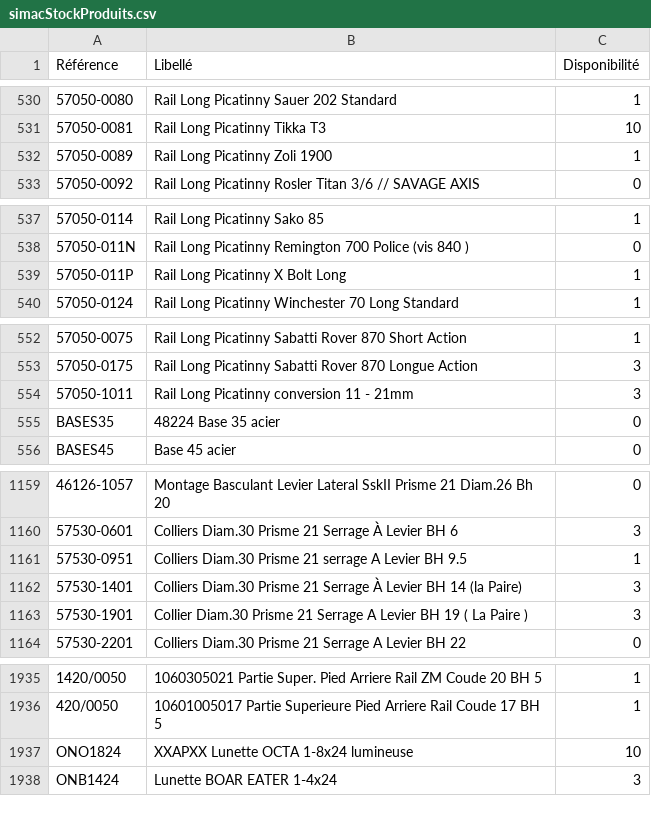
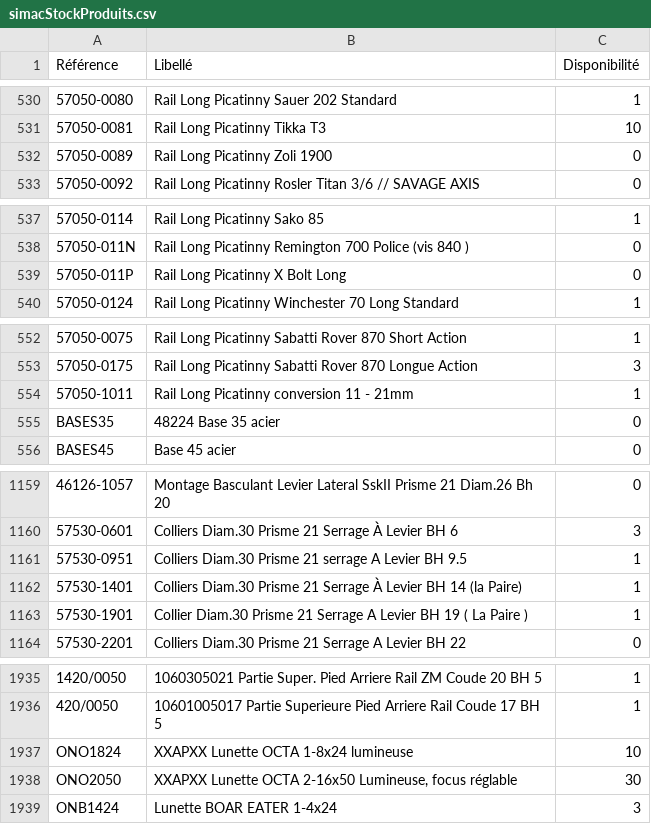
Before and after one commit to Jonathan-djimbi/arsenal-pro, a CSV file: suppliers/simacStockProduits.csv, drawn as a sheet; only a part is shown, gaps mark what is left out; the diff covers the shown part only; the diff names each change by its address in the sheet, - before the commit and + after, or states it on an @@ line.

```diff
--- a/suppliers/simacStockProduits.csv
+++ b/suppliers/simacStockProduits.csv
-C532 (Disponibilité): 1
+C532 (Disponibilité): 0
-C539 (Disponibilité): 1
+C539 (Disponibilité): 0
-C554 (Disponibilité): 3
+C554 (Disponibilité): 1
-C1162:C1163 (Disponibilité): 3
+C1162:C1163 (Disponibilité): 1
+row 1938: ONO2050 | XXAPXX Lunette OCTA 2-16x50 Lumineuse, focus réglable | 30
```
Also changed, not shown: 17 edited cells elsewhere in this file, suppliers/europarmStockProduits.csv, 5 other files.
